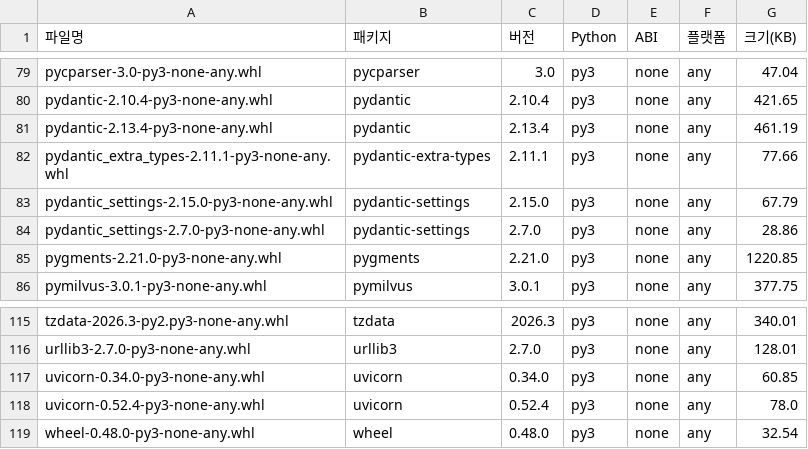
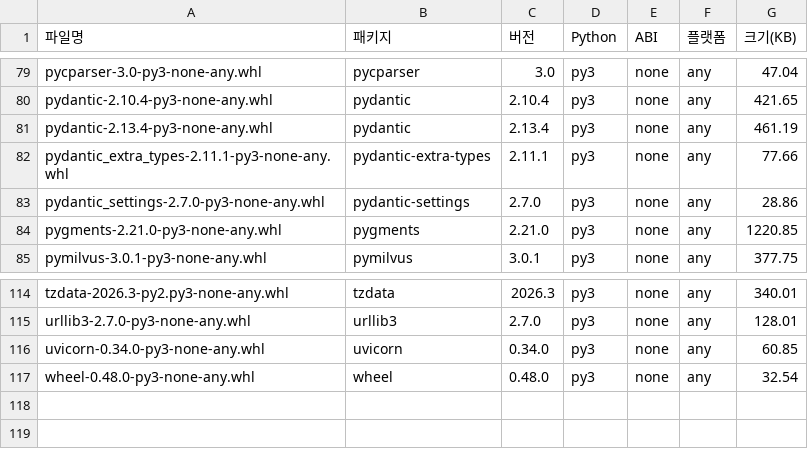
Before and after one commit to ROKMC-AI-TF-TEAM-LLM/mars-ai-server, a CSV file: scripts/shared_wheel_list.csv, drawn as a sheet; only a part is shown, gaps mark what is left out.

Commit message:
[FIX] uvicorn·pydantic-settings도 통일 — 남은 7종은 vLLM 제약으로 불가 (사유 명시)

```diff
--- a/scripts/shared_wheel_list.csv
+++ b/scripts/shared_wheel_list.csv
@@ -82,3 +82,2 @@ pydantic-2.13.4-py3-none-any.whl,pydantic,2.13.4,py3,none,any,461.19
 pydantic_extra_types-2.11.1-py3-none-any.whl,pydantic-extra-types,2.11.1,py3,none,any,77.66
-pydantic_settings-2.15.0-py3-none-any.whl,pydantic-settings,2.15.0,py3,none,any,67.79
 pydantic_settings-2.7.0-py3-none-any.whl,pydantic-settings,2.7.0,py3,none,any,28.86
@@ -117,3 +116,2 @@ urllib3-2.7.0-py3-none-any.whl,urllib3,2.7.0,py3,none,any,128.01
 uvicorn-0.34.0-py3-none-any.whl,uvicorn,0.34.0,py3,none,any,60.85
-uvicorn-0.52.4-py3-none-any.whl,uvicorn,0.52.4,py3,none,any,78.0
 wheel-0.48.0-py3-none-any.whl,wheel,0.48.0,py3,none,any,32.54
```
Also changed, not shown: scripts/linux_wheel_list.csv, 1 other file.
